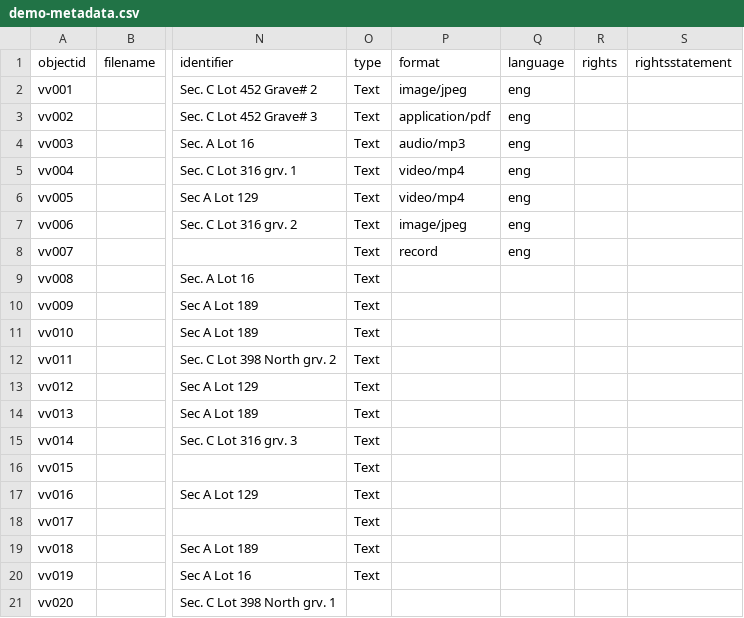
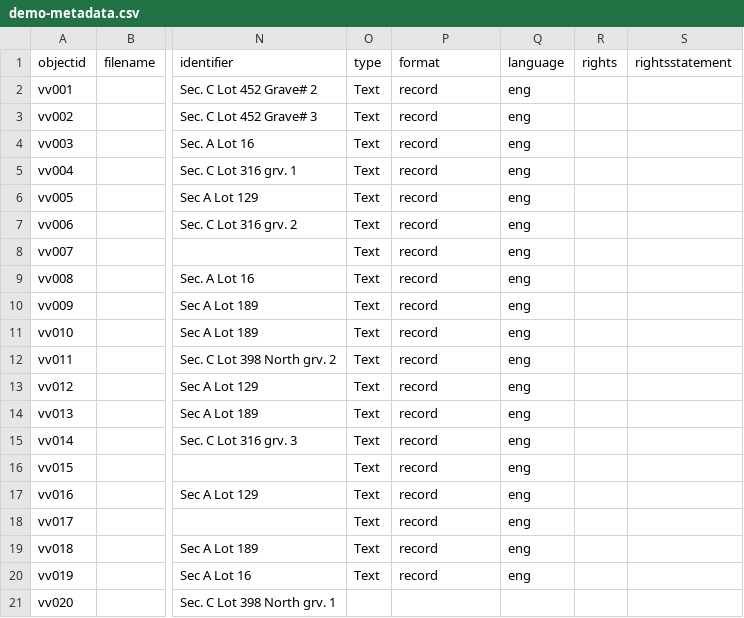
Before and after one commit to sgraham3/valley-view, a CSV file: _data/demo-metadata.csv, drawn as a sheet; only a part is shown, gaps mark what is left out; the diff names each change by its address in the sheet, - before the commit and + after, or states it on an @@ line.

Commit message:
Add files via upload

```diff
--- a/_data/demo-metadata.csv
+++ b/_data/demo-metadata.csv
-P2 (format): image/jpeg
+P2 (format): record
-P3 (format): application/pdf
+P3 (format): record
-P4 (format): audio/mp3
+P4 (format): record
-P5:P6 (format): video/mp4
+P5:P6 (format): record
-P7 (format): image/jpeg
+P7 (format): record
-P9:P20 (format): (empty)
+P9:P20 (format): record
-Q9:Q20 (language): (empty)
+Q9:Q20 (language): eng
```
